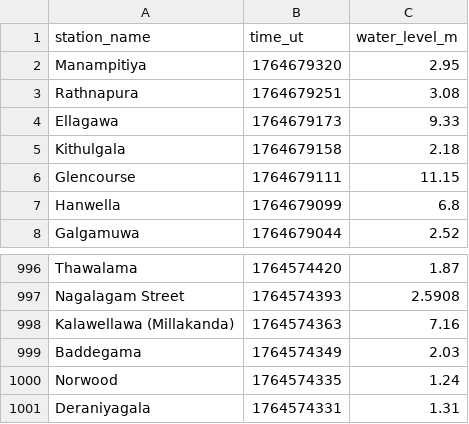
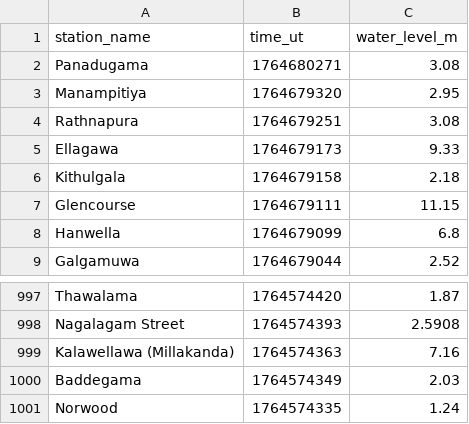
Before and after one commit to nuuuwan/lk_irrigation, a TSV file: data/latest-1000.tsv, drawn as a sheet; only a part is shown, gaps mark what is left out; removed rows and columns are numbered as before the commit, all else as after; the diff names each change by its address in the sheet, - before the commit and + after, or states it on an @@ line.

```diff
--- a/data/latest-1000.tsv
+++ b/data/latest-1000.tsv
+row 2: Panadugama | 1764680271 | 3.08
-row 1001: Deraniyagala | 1764574331 | 1.31
```
Also changed, not shown: data/all.tsv, data/latest-100.tsv, 7 other files.
